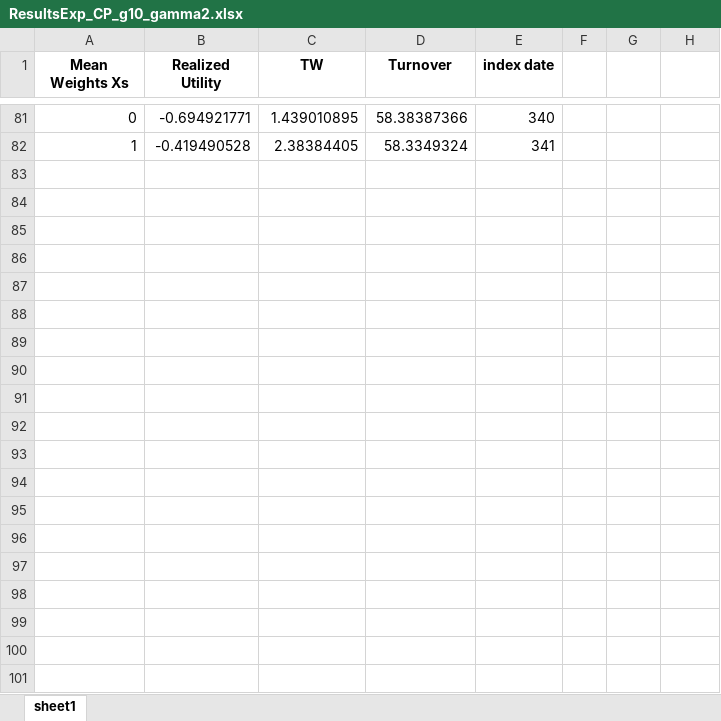
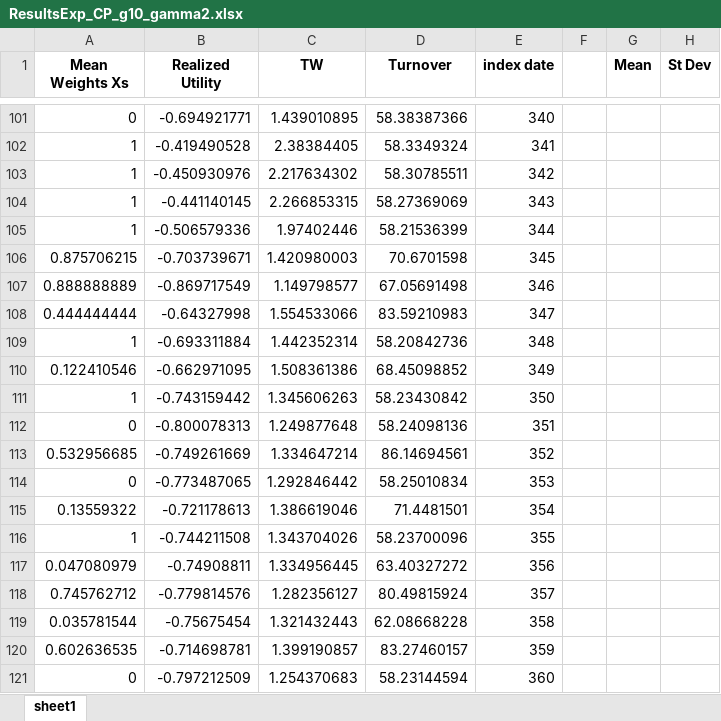
Before and after one commit to laurensWe/MThesis, an Excel workbook: ResultsExp_CP_g10_gamma2.xlsx, sheet sheet1, drawn as a sheet; only a part is shown, gaps mark what is left out; values as stored, in another font and other column widths than the file's, no borders; charts and pictures not drawn; the diff covers the shown part only; the diff names each change by its address in the sheet, - before the commit and + after, or states it on an @@ line.

Commit message:
Reorganized the results + added Research Proposal for github.io + changed scripts

```diff
--- a/ResultsExp_CP_g10_gamma2.xlsx (sheet sheet1)
+++ b/ResultsExp_CP_g10_gamma2.xlsx (sheet sheet1)
-G1: (empty)
+G1: Mean
-H1: (empty)
+H1: St Dev
+row 103: 1 | -0.450930976 | 2.217634302 | 58.30785511 | 342
+row 104: 1 | -0.441140145 | 2.266853315 | 58.27369069 | 343
+row 105: 1 | -0.506579336 | 1.97402446 | 58.21536399 | 344
+row 106: 0.875706215 | -0.703739671 | 1.420980003 | 70.6701598 | 345
+row 107: 0.888888889 | -0.869717549 | 1.149798577 | 67.05691498 | 346
+row 108: 0.444444444 | -0.64327998 | 1.554533066 | 83.59210983 | 347
+row 109: 1 | -0.693311884 | 1.442352314 | 58.20842736 | 348
+row 110: 0.122410546 | -0.662971095 | 1.508361386 | 68.45098852 | 349
+row 111: 1 | -0.743159442 | 1.345606263 | 58.23430842 | 350
+row 112: 0 | -0.800078313 | 1.249877648 | 58.24098136 | 351
+row 113: 0.532956685 | -0.749261669 | 1.334647214 | 86.14694561 | 352
+row 114: 0 | -0.773487065 | 1.292846442 | 58.25010834 | 353
+row 115: 0.13559322 | -0.721178613 | 1.386619046 | 71.4481501 | 354
+row 116: 1 | -0.744211508 | 1.343704026 | 58.23700096 | 355
+row 117: 0.047080979 | -0.74908811 | 1.334956445 | 63.40327272 | 356
+row 118: 0.745762712 | -0.779814576 | 1.282356127 | 80.49815924 | 357
+row 119: 0.035781544 | -0.75675454 | 1.321432443 | 62.08668228 | 358
+row 120: 0.602636535 | -0.714698781 | 1.399190857 | 83.27460157 | 359
+row 121: 0 | -0.797212509 | 1.254370683 | 58.23144594 | 360
```
Also changed, not shown: 349 added rows elsewhere in this sheet, charts or pictures, ResultsExp_CP_g10_gamma10.xlsx, Results_MF_Benchmark.xlsx, 34 other files.
